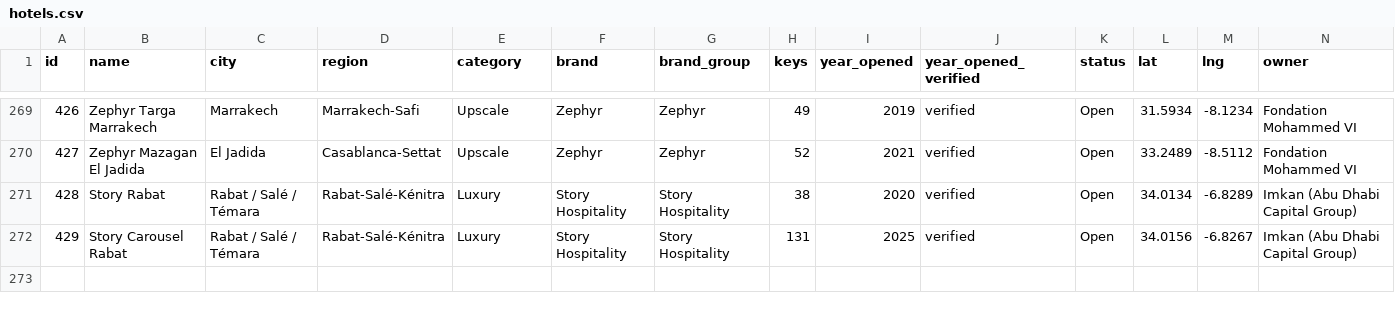
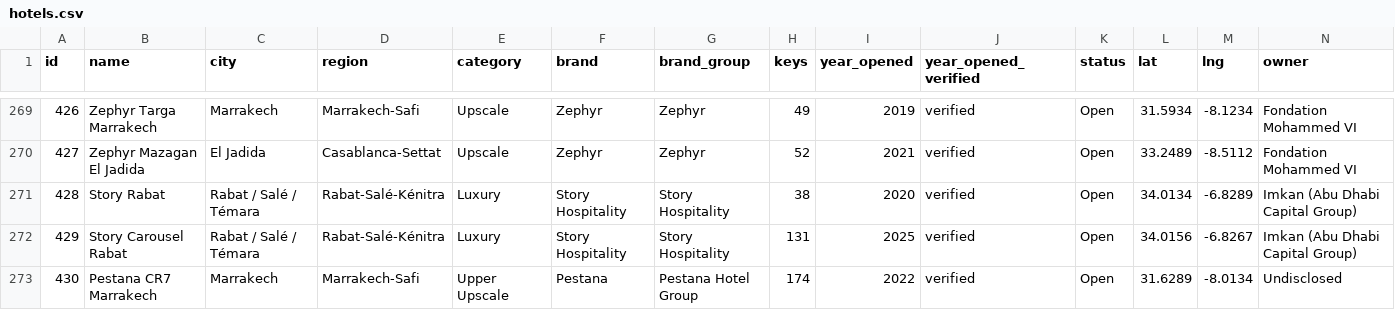
Before and after one commit to oaddahre/hospitalityiq, a CSV file: hotels.csv, drawn as a sheet; only a part is shown, gaps mark what is left out; rows hold the shown columns only; the diff names each change by its address in the sheet, - before the commit and + after, or states it on an @@ line.

```diff
--- a/hotels.csv
+++ b/hotels.csv
+row 273: 430 | Pestana CR7 Marrakech | Marrakech | Marrakech-Safi | Upper Upscale | Pestana | Pestana Hotel Group | 174 | 2022 | verified | Open | 31.6289 | -8.0134 | Undisclosed
```
Also changed, not shown: performance.csv, 1 other file.
